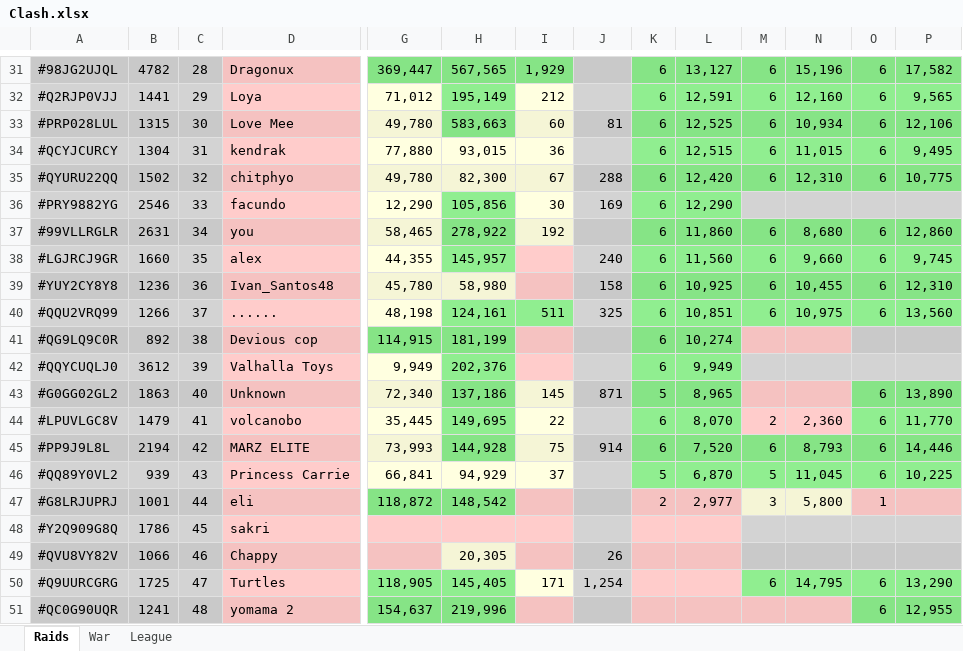
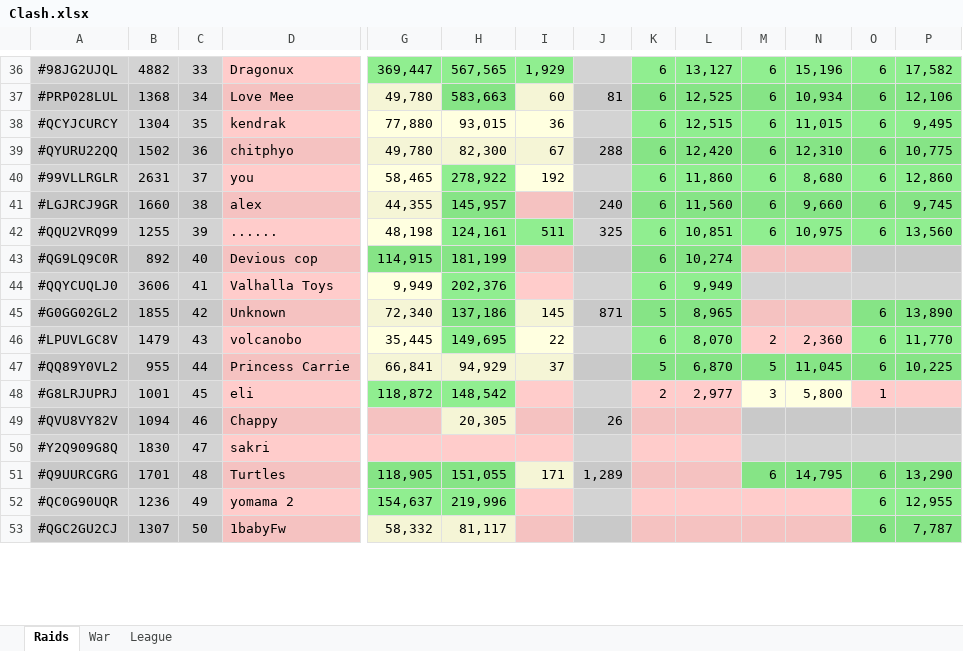
Before and after one commit to KYANI7E/Clans, an Excel workbook: Clash.xlsx, sheet Raids, drawn as a sheet; only a part is shown, gaps mark what is left out; the shorter side is filled out with more unchanged rows; values as stored, in another font and other column widths than the file's, no borders; removed rows and columns are numbered as before the commit, all else as after; rows hold the shown columns only; the diff covers the shown part only; the diff names each change by its address in the sheet, - before the commit and + after, or states it on an @@ line.

```diff
--- a/Clash.xlsx (sheet Raids)
+++ b/Clash.xlsx (sheet Raids)
-B36: 4782
+B36: 4882
-C36: 28
+C36: 33
-row 32: #Q2RJP0VJJ | 1441 | 29 | Loya | 71,012 | 195,149 | 212 |  | 6 | 12,591 | 6 | 12,160 | 6 | 9,565
-B37: 1315
+B37: 1368
-C37: 30
+C37: 34
-C38: 31
+C38: 35
-C39: 32
+C39: 36
-row 36: #PRY9882YG | 2546 | 33 | facundo | 12,290 | 105,856 | 30 | 169 | 6 | 12,290
-C40: 34
+C40: 37
-C41: 35
+C41: 38
-row 39: #YUY2CY8Y8 | 1236 | 36 | Ivan_Santos48 | 45,780 | 58,980 |  | 158 | 6 | 10,925 | 6 | 10,455 | 6 | 12,310
-B42: 1266
+B42: 1255
-C42: 37
+C42: 39
-C43: 38
+C43: 40
-B44: 3612
+B44: 3606
-C44: 39
+C44: 41
-B45: 1863
+B45: 1855
-C45: 40
+C45: 42
-C46: 41
+C46: 43
-row 45: #PP9J9L8L | 2194 | 42 | MARZ ELITE | 73,993 | 144,928 | 75 | 914 | 6 | 7,520 | 6 | 8,793 | 6 | 14,446
-B47: 939
+B47: 955
-C47: 43
+C47: 44
-C48: 44
+C48: 45
-row 48: #Y2Q909G8Q | 1786 | 45 | sakri
-B49: 1066
+B49: 1094
+row 50: #Y2Q909G8Q | 1830 | 47 | sakri
-B51: 1725
+B51: 1701
-C51: 47
+C51: 48
-H51: 145,405
+H51: 151,055
-J51: 1,254
+J51: 1,289
-B52: 1241
+B52: 1236
-C52: 48
+C52: 49
```
Also changed, not shown: 18 added rows, 14 removed rows, 40 edited cells and cell formats elsewhere in this sheet, sheet War.
